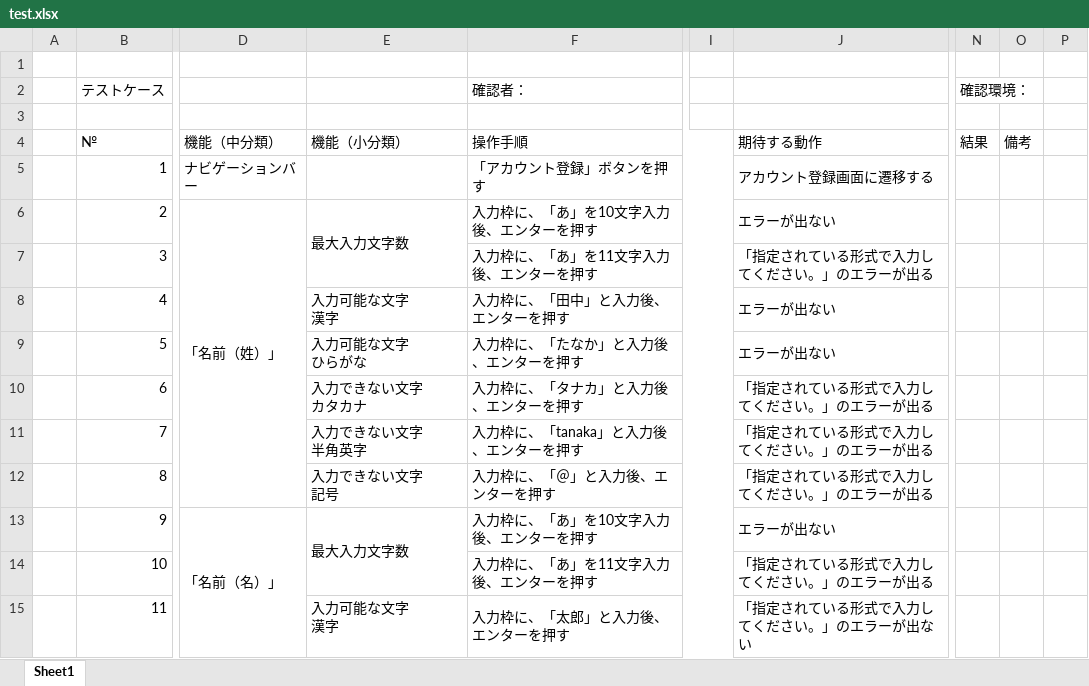
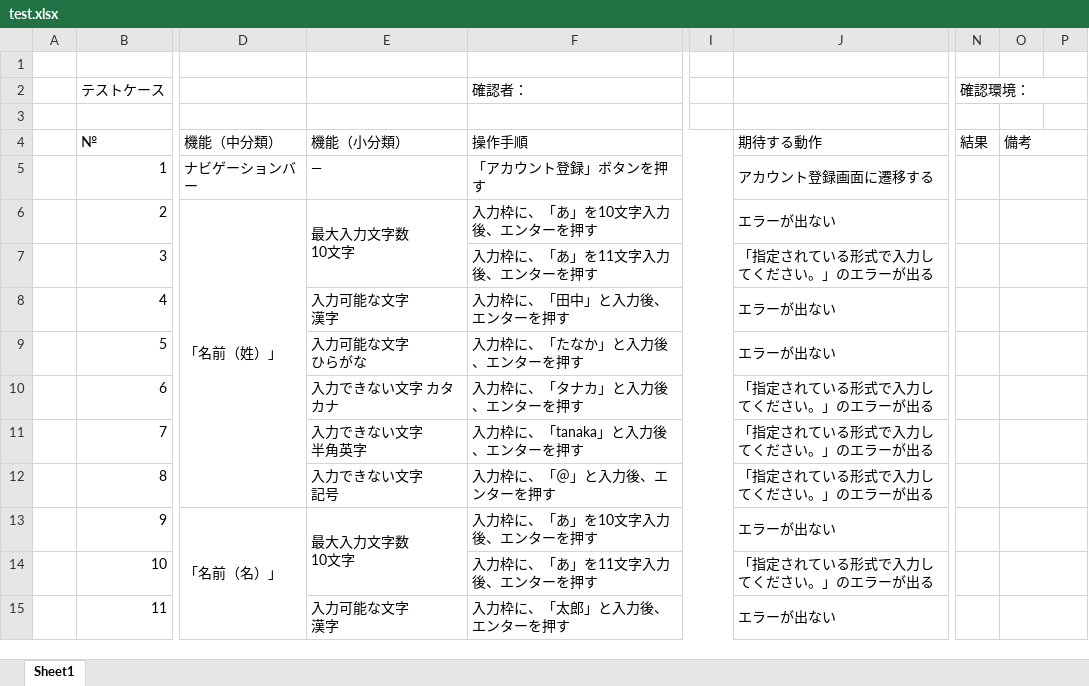
Before and after one commit to mk-050/regist_test, an Excel workbook: test.xlsx, sheet Sheet1, drawn as a sheet; only a part is shown, gaps mark what is left out; values as stored, in another font and other column widths than the file's, no cell formats; removed rows and columns are numbered as before the commit, all else as after; ↵ is a line break in a cell; the diff covers the shown part only; the diff names each change by its address in the sheet, - before the commit and + after, or states it on an @@ line.

Commit message:
テストケース作成

```diff
--- a/test.xlsx (sheet Sheet1)
+++ b/test.xlsx (sheet Sheet1)
-N2:O2 merged
+N2:P2 merged
+O4:P4 merged
-E5: (empty)
+E5: ―
+O5:P5 merged
-E6: 最大入力文字数
+E6: 最大入力文字数 ↵ 10文字
+O6:P6 merged
+O7:P7 merged
+O8:P8 merged
+O9:P9 merged
-E10: 入力できない文字 ↵ カタカナ
+E10: 入力できない文字 カタカナ
+O10:P10 merged
+O11:P11 merged
+O12:P12 merged
-E13: 最大入力文字数
+E13: 最大入力文字数 ↵ 10文字
+O13:P13 merged
+O14:P14 merged
-J15: 「指定されている形式で入力してください。」のエラーが出ない
+J15: エラーが出ない
+O15:P15 merged
```
Also changed, not shown: 9 added rows, 69 edited cells and merged cells elsewhere in this sheet, cell formats, 1 other file.
